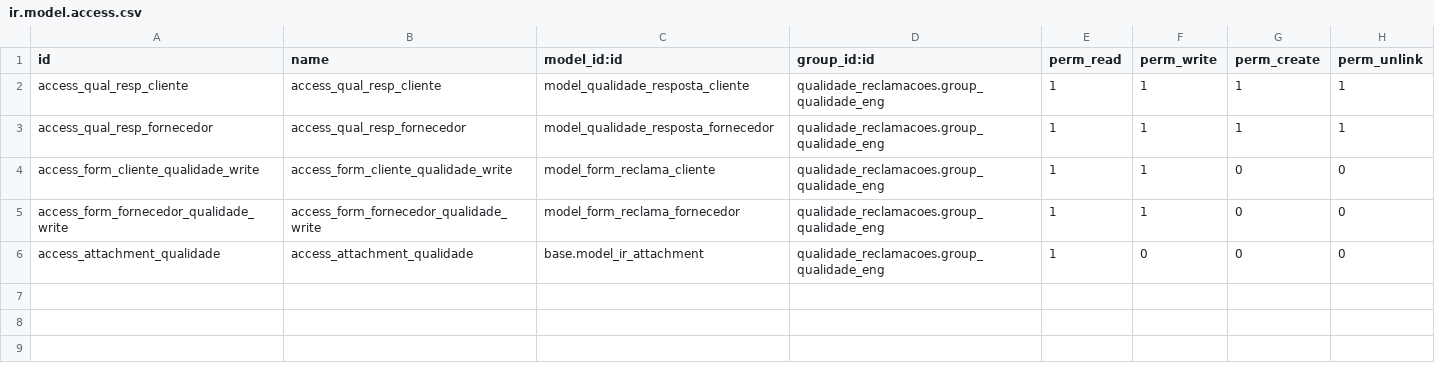
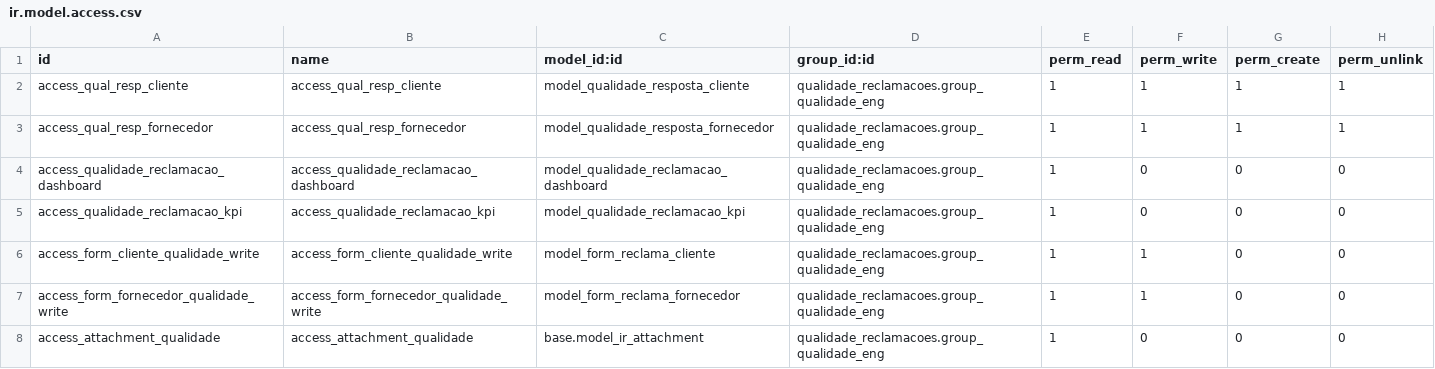
Before and after one commit to ricardonunesg/odoo, a CSV file: extra-addons/qualidade_reclamacoes/security/ir.model.access.csv, drawn as a sheet; the diff names each change by its address in the sheet, - before the commit and + after, or states it on an @@ line.

```diff
--- a/extra-addons/qualidade_reclamacoes/security/ir.model.access.csv
+++ b/extra-addons/qualidade_reclamacoes/security/ir.model.access.csv
+row 4: access_qualidade_reclamacao_dashboard | access_qualidade_reclamacao_dashboard | model_qualidade_reclamacao_dashboard | qualidade_reclamacoes.group_qualidade_eng | 1 | 0 | 0 | 0
+row 5: access_qualidade_reclamacao_kpi | access_qualidade_reclamacao_kpi | model_qualidade_reclamacao_kpi | qualidade_reclamacoes.group_qualidade_eng | 1 | 0 | 0 | 0
```
Also changed, not shown: 10 other files.
